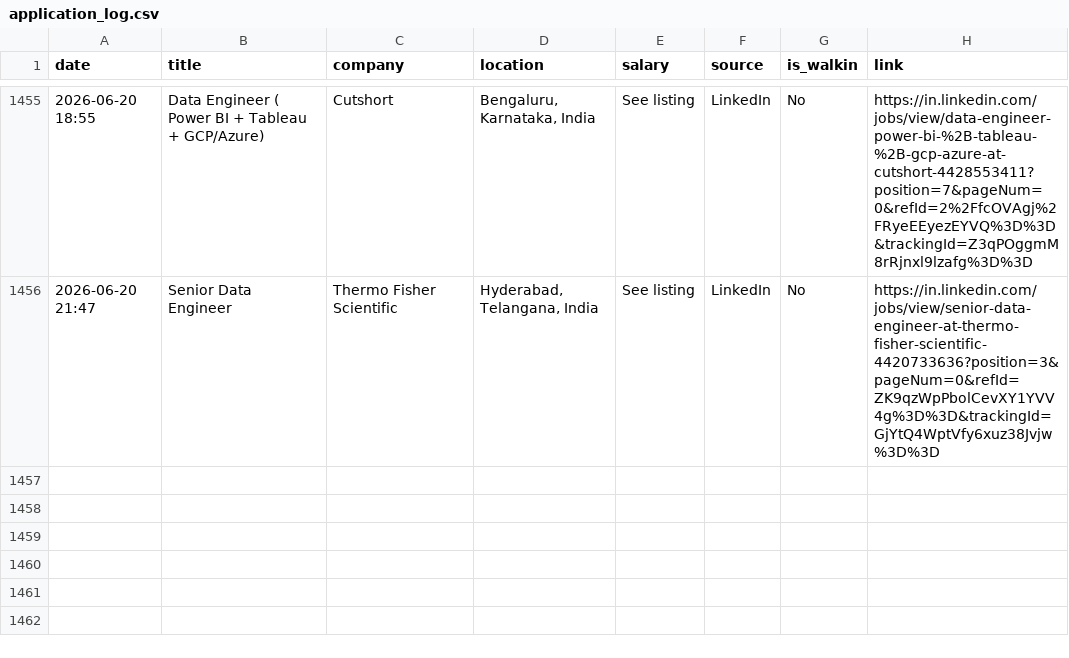
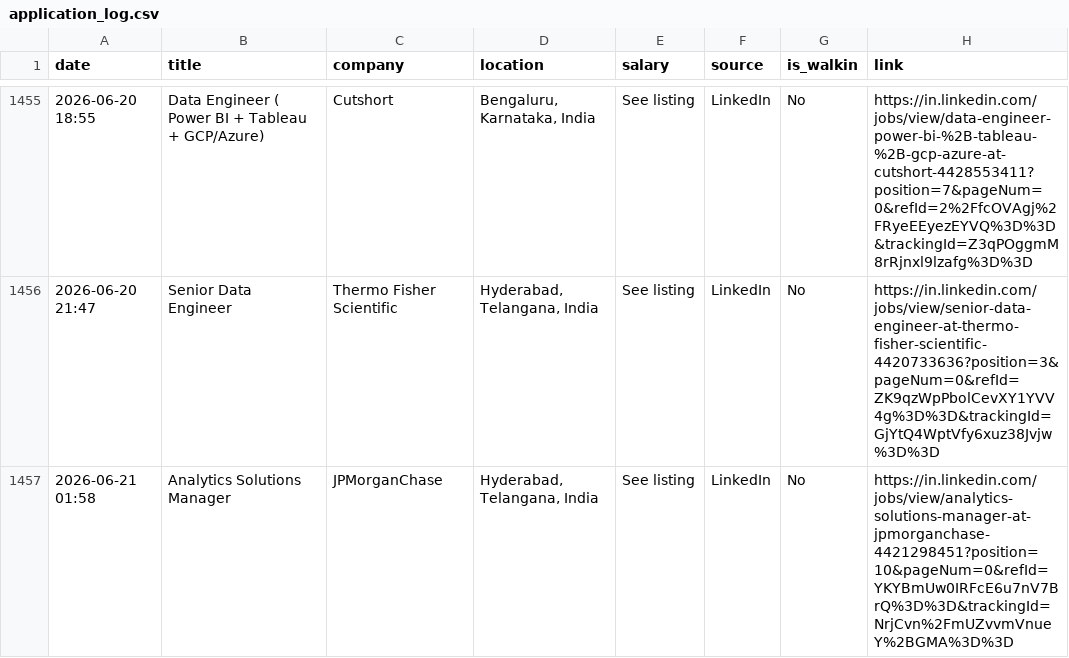
Before and after one commit to Seetha18/job-hunter, a CSV file: application_log.csv, drawn as a sheet; only a part is shown, gaps mark what is left out; the diff names each change by its address in the sheet, - before the commit and + after, or states it on an @@ line.

```diff
--- a/application_log.csv
+++ b/application_log.csv
+row 1457: 2026-06-21 01:58 | Analytics Solutions Manager | JPMorganChase | Hyderabad, Telangana, India | See listing | LinkedIn | No | https://in.linkedin.com/jobs/view/analytics-solutions-manager-at-jpmorganchase-4421298451?position=10&pageNum=0&refId=YKYBmUw0IRFcE6u7nV7BrQ%3D%3D&trackingId=NrjCvn%2FmUZvvmVnueY%2BGMA%3D%3D
```
Also changed, not shown: 1 other file.
